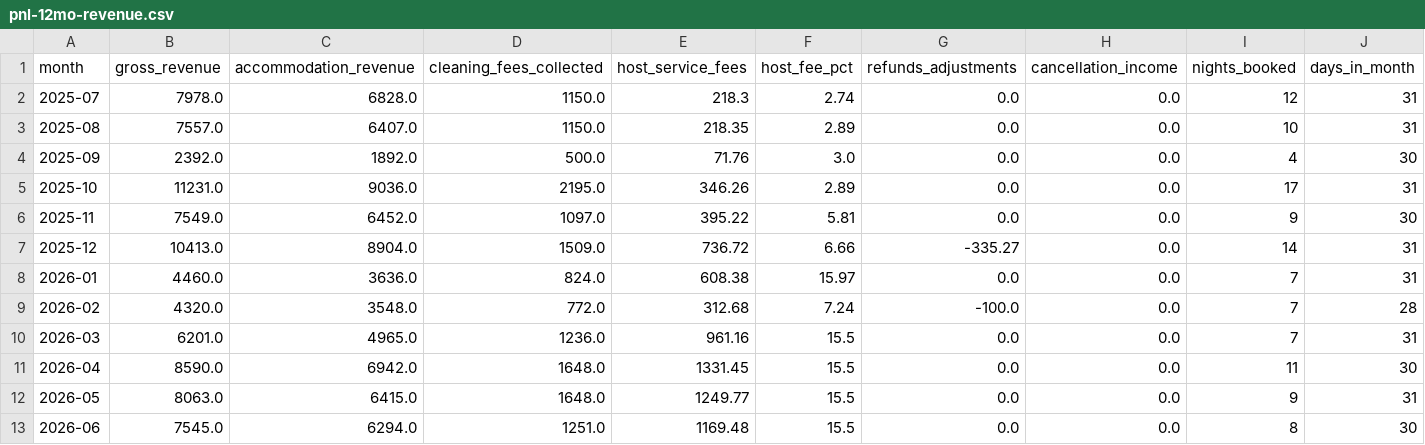
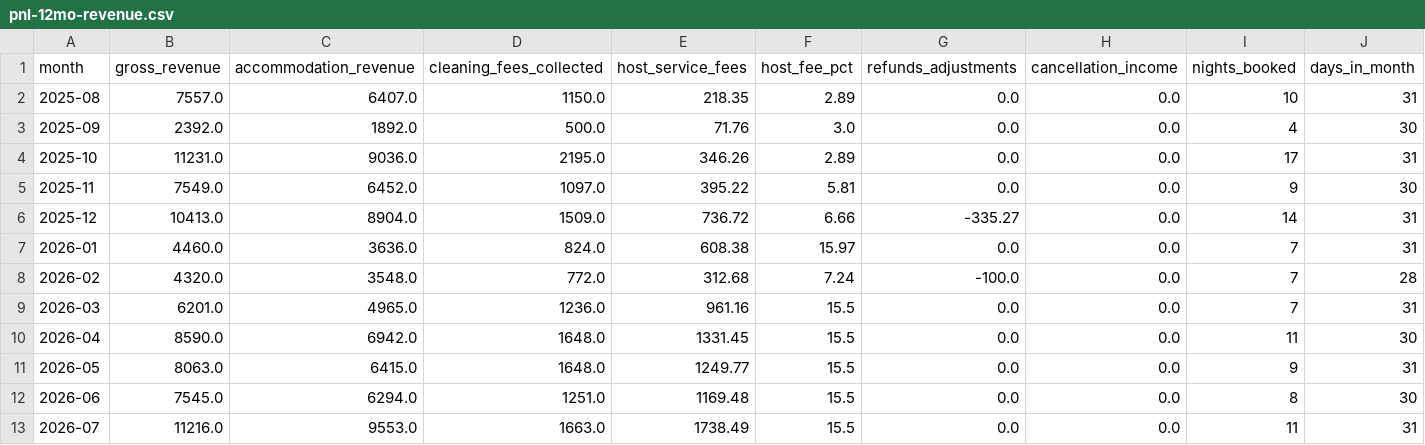
Before and after one commit to justin-pitt/skyland-haven, a CSV file: data/pnl/pnl-12mo-revenue.csv, drawn as a sheet; only a part is shown; removed rows and columns are numbered as before the commit, all else as after; rows hold the shown columns only; the diff names each change by its address in the sheet, - before the commit and + after, or states it on an @@ line.

Commit message:
July 2026 scorecard: pricing intervention was never live
First monthly scorecard. July revenue looks strong (occ 35.5%, ADR $868.45,
RevPAR $308.16 vs baseline 28.0% / $669.35 / $187.00) but measures nothing
about the intervention: all 11 July nights were booked 2026-01-21..2026-06-11,
every one before the 2026-07-10 change date.

Reading the live PriceLabs config back for the first time shows the max price
is still $750, not the $1,050 the decision log records as executed. The model's
uncustomized_price exceeds $750 on 41 of the next 135 nights while the pushed
price sits exactly at the cap. The 2026-10-09 gate is void; the clock restarts
when the settings are verified.

Forward pace is the real signal: 23 of the remaining 135 nights of 2026 on the
books vs 48 at the same point last year (Oct 19% vs 58%, Dec 13% vs 48%).
Leading hypothesis is the 4-5 night minimum stay across Oct-Dec against a comp
set whose median booked stay is 3 nights - correlation only, flagged as unproven.

Also:
- add analysis/build_forward_pace.py + the PriceLabs pull it derives from
- fix a latent bug in fetch_hospitable.py that capped the reservation pull at
  the window end, hiding every future on-the-books reservation
- parameterize the analysis window in build_pnl.py / fetch_hospitable.py and
  roll it to 2025-08..2026-07
- July cost row left blank: the JUL-2026 statements are not available, and
  CLAUDE.md forbids estimating around a missing P&L input

```diff
--- a/data/pnl/pnl-12mo-revenue.csv
+++ b/data/pnl/pnl-12mo-revenue.csv
-row 2: 2025-07 | 7978.0 | 6828.0 | 1150.0 | 218.3 | 2.74 | 0.0 | 0.0 | 12 | 31
+row 13: 2026-07 | 11216.0 | 9553.0 | 1663.0 | 1738.49 | 15.5 | 0.0 | 0.0 | 11 | 31
```
Also changed, not shown: data/pnl/pnl-12mo-costs.csv, data/pnl/pnl-combined.csv, 12 other files.
